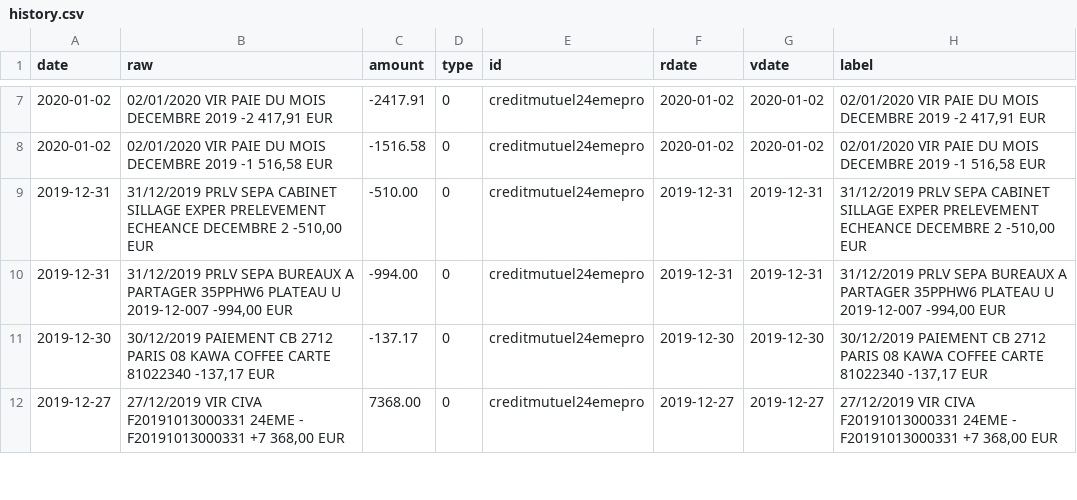
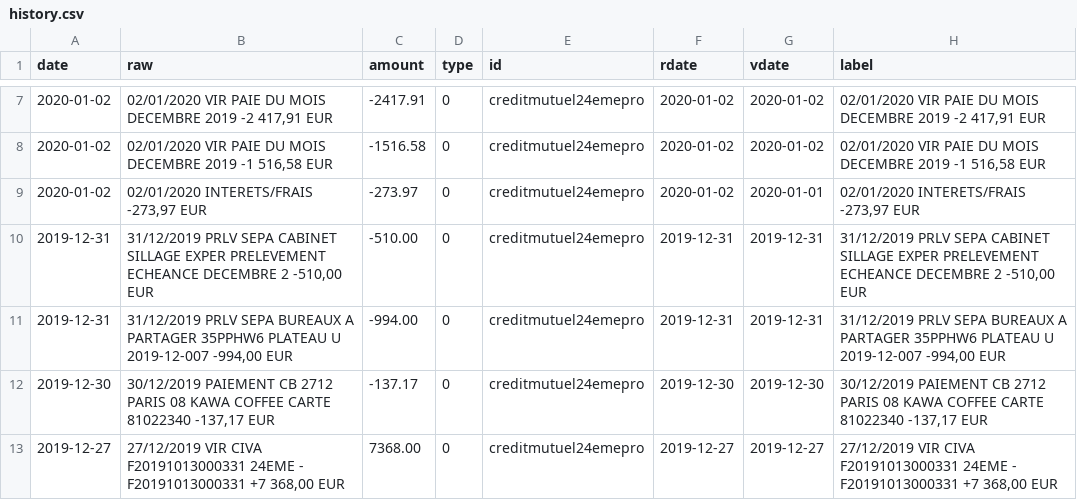
Before and after one commit to 24eme/banque, a CSV file: data/history.csv, drawn as a sheet; only a part is shown, gaps mark what is left out; the diff names each change by its address in the sheet, - before the commit and + after, or states it on an @@ line.

Commit message:
Mise à jour des opérations

```diff
--- a/data/history.csv
+++ b/data/history.csv
+row 9: 2020-01-02 | 02/01/2020 INTERETS/FRAIS -273,97 EUR | -273.97 | 0 | creditmutuel24emepro | 2020-01-02 | 2020-01-01 | 02/01/2020 INTERETS/FRAIS -273,97 EUR
```
